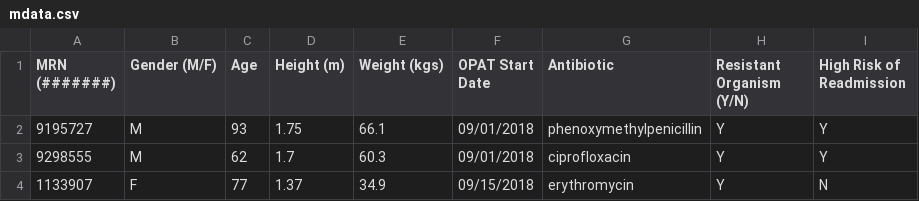
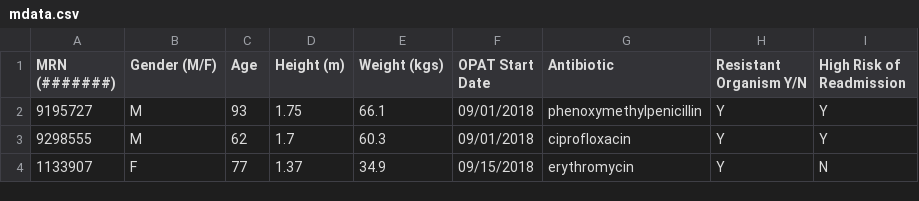
Before and after one commit to jessmahoney12/IDDAP2020, a CSV file: mdata.csv, drawn as a sheet; only a part is shown.

```diff
--- a/mdata.csv
+++ b/mdata.csv
@@ -1,2 +1,2 @@
-MRN (#######),Gender (M/F),Age,Height (m),Weight (kgs),OPAT Start Date,Antibiotic,Resistant Organism (Y/N),High Risk of Readmission
+MRN (#######),Gender (M/F),Age,Height (m),Weight (kgs),OPAT Start Date,Antibiotic,Resistant Organism Y/N,High Risk of Readmission
 9195727,M,93,1.75,66.1,09/01/2018,phenoxymethylpenicillin,Y,Y
```
Also changed, not shown: 4 other files.
